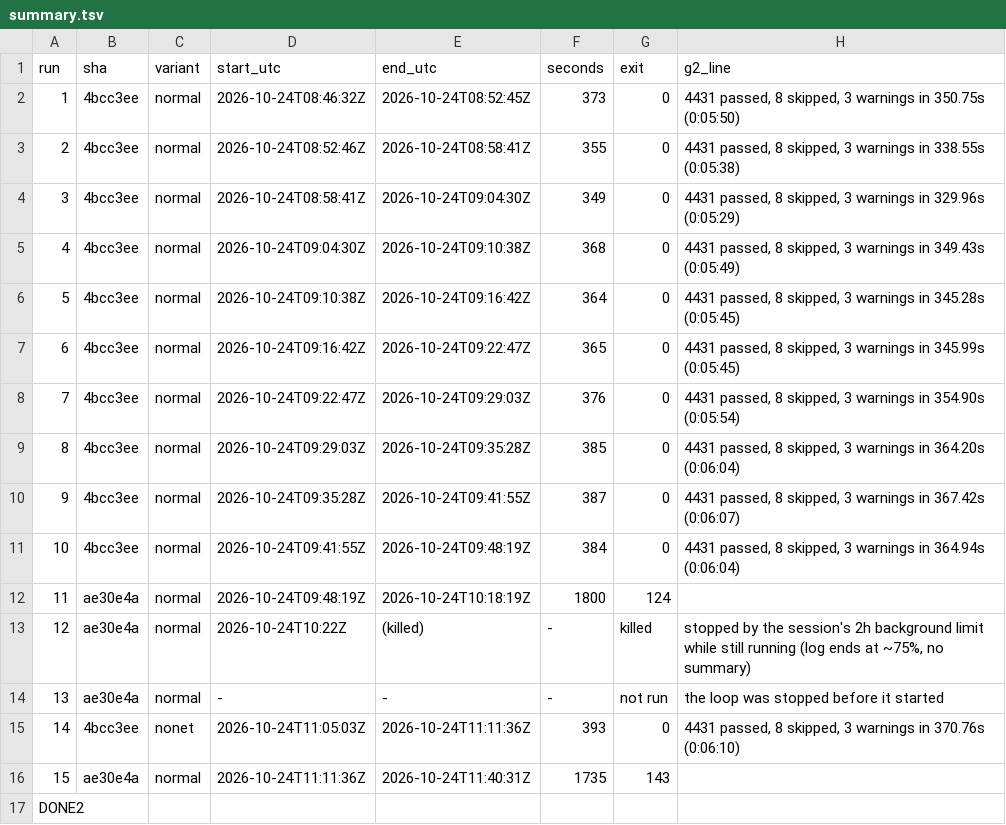
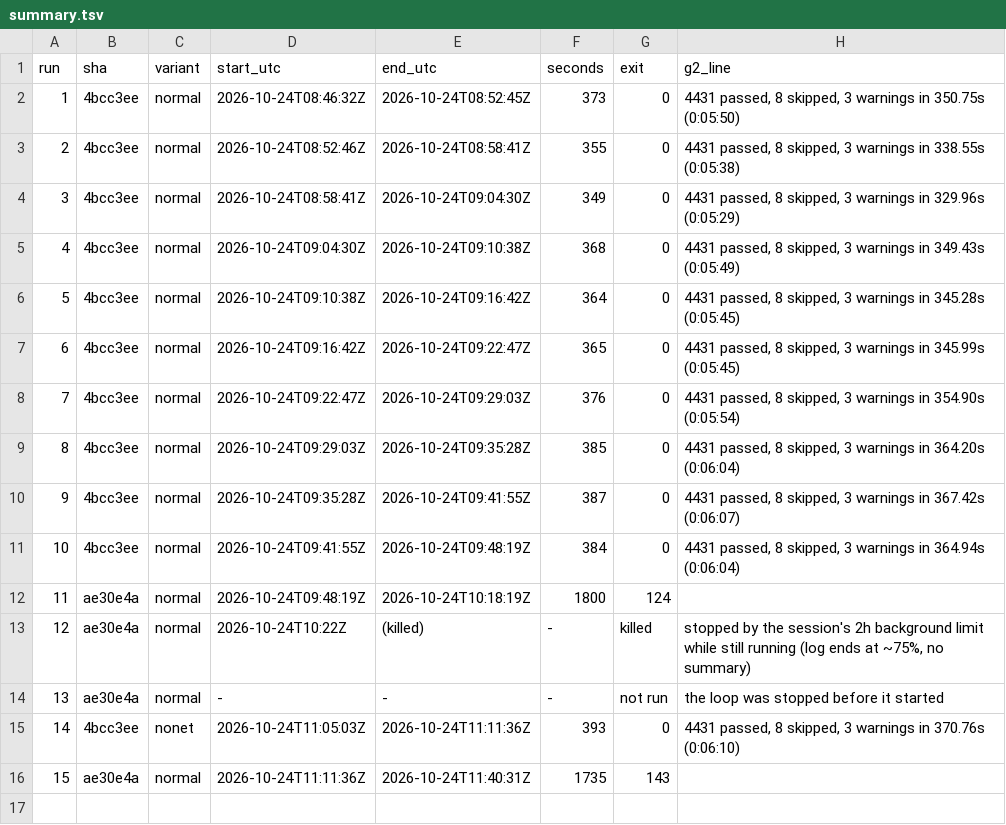
Before and after one commit to zafiriss-ux/project-mayhem, a TSV file: docs/audits/ci-step0/summary.tsv, drawn as a sheet.

```diff
--- a/docs/audits/ci-step0/summary.tsv
+++ b/docs/audits/ci-step0/summary.tsv
@@ -16,2 +16 @@ run	sha	variant	start_utc	end_utc	seconds	exit	g2_line
 15	ae30e4a	normal	2026-10-24T11:11:36Z	2026-10-24T11:40:31Z	1735	143	
-DONE2
```
Also changed, not shown: 6 other files.
